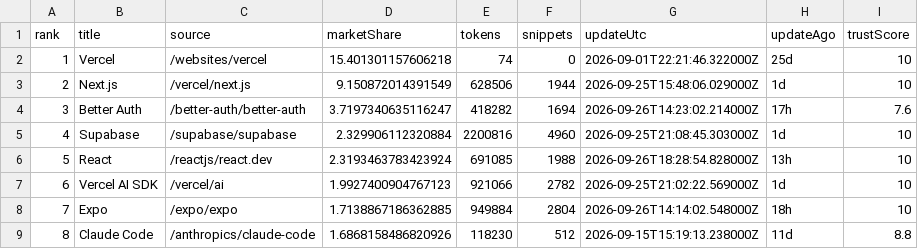
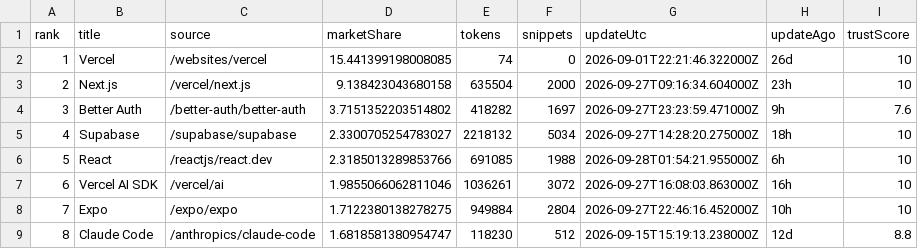
Before and after one commit to LouisLau-art/multi-agent-skills-catalog, a CSV file: docs/data/context7_docs_popular_top50.csv, drawn as a sheet; only a part is shown; the diff covers the shown part only; the diff names each change by its address in the sheet, - before the commit and + after, or states it on an @@ line.

```diff
--- a/docs/data/context7_docs_popular_top50.csv
+++ b/docs/data/context7_docs_popular_top50.csv
-D2 (marketShare): 15.401301157606218
+D2 (marketShare): 15.441399198008085
-H2 (updateAgo): 25d
+H2 (updateAgo): 26d
-D3 (marketShare): 9.150872014391549
+D3 (marketShare): 9.138423043680158
-E3 (tokens): 628506
+E3 (tokens): 635504
-F3 (snippets): 1944
+F3 (snippets): 2000
-G3 (updateUtc): 2026-09-25T15:48:06.029000Z
+G3 (updateUtc): 2026-09-27T09:16:34.604000Z
-H3 (updateAgo): 1d
+H3 (updateAgo): 23h
-D4 (marketShare): 3.7197340635116247
+D4 (marketShare): 3.7151352203514802
-F4 (snippets): 1694
+F4 (snippets): 1697
-G4 (updateUtc): 2026-09-26T14:23:02.214000Z
+G4 (updateUtc): 2026-09-27T23:23:59.471000Z
-H4 (updateAgo): 17h
+H4 (updateAgo): 9h
-D5 (marketShare): 2.329906112320884
+D5 (marketShare): 2.3300705254783027
-E5 (tokens): 2200816
+E5 (tokens): 2218132
-F5 (snippets): 4960
+F5 (snippets): 5034
-G5 (updateUtc): 2026-09-25T21:08:45.303000Z
+G5 (updateUtc): 2026-09-27T14:28:20.275000Z
-H5 (updateAgo): 1d
+H5 (updateAgo): 18h
-D6 (marketShare): 2.3193463783423924
+D6 (marketShare): 2.3185013289853766
-G6 (updateUtc): 2026-09-26T18:28:54.828000Z
+G6 (updateUtc): 2026-09-28T01:54:21.955000Z
-H6 (updateAgo): 13h
+H6 (updateAgo): 6h
-D7 (marketShare): 1.9927400904767123
+D7 (marketShare): 1.9855066062811046
-E7 (tokens): 921066
+E7 (tokens): 1036261
-F7 (snippets): 2782
+F7 (snippets): 3072
-G7 (updateUtc): 2026-09-25T21:02:22.569000Z
+G7 (updateUtc): 2026-09-27T16:08:03.863000Z
-H7 (updateAgo): 1d
+H7 (updateAgo): 16h
-D8 (marketShare): 1.7138867186362885
+D8 (marketShare): 1.7122380138278275
-G8 (updateUtc): 2026-09-26T14:14:02.548000Z
+G8 (updateUtc): 2026-09-27T22:46:16.452000Z
-H8 (updateAgo): 18h
+H8 (updateAgo): 10h
-D9 (marketShare): 1.6868158486820926
+D9 (marketShare): 1.6818581380954747
-H9 (updateAgo): 11d
+H9 (updateAgo): 12d
```
Also changed, not shown: 166 edited cells elsewhere in this file, docs/data/skills_sh_all_time_top2000.csv, 5 other files.
